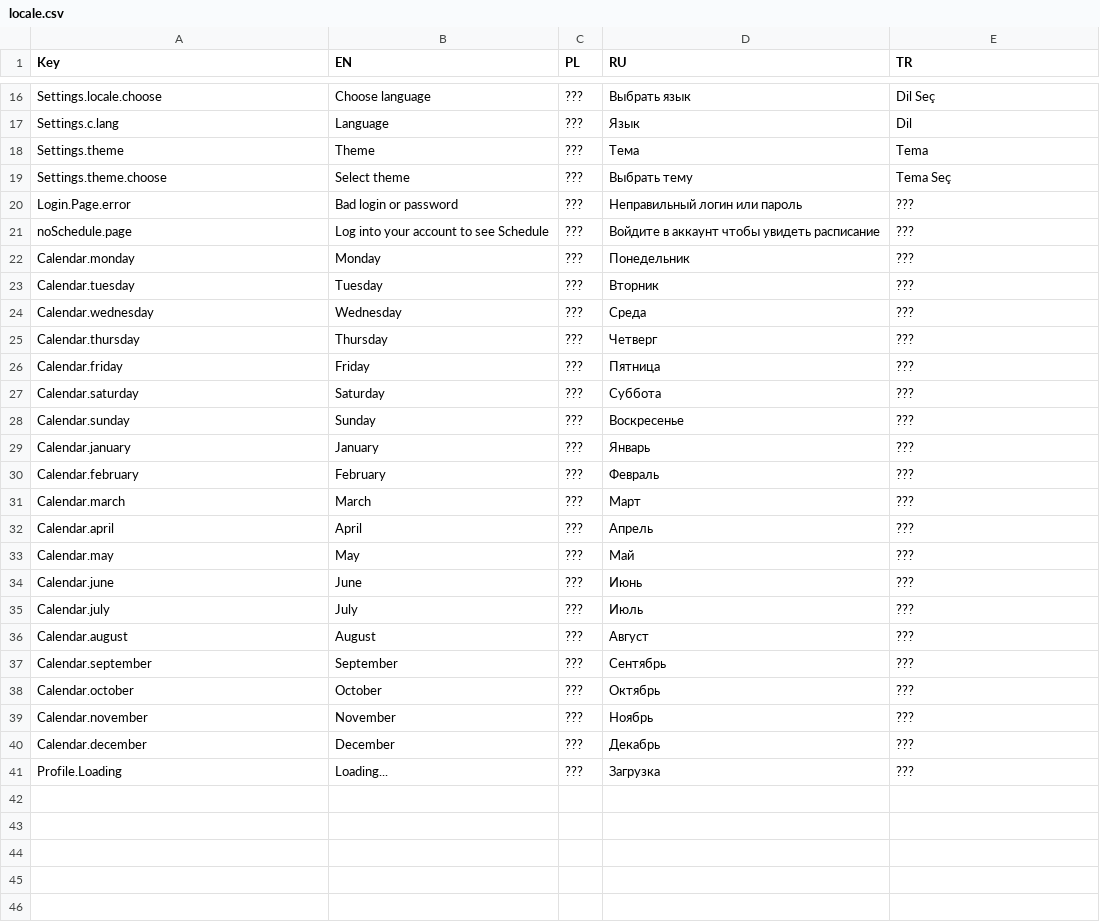
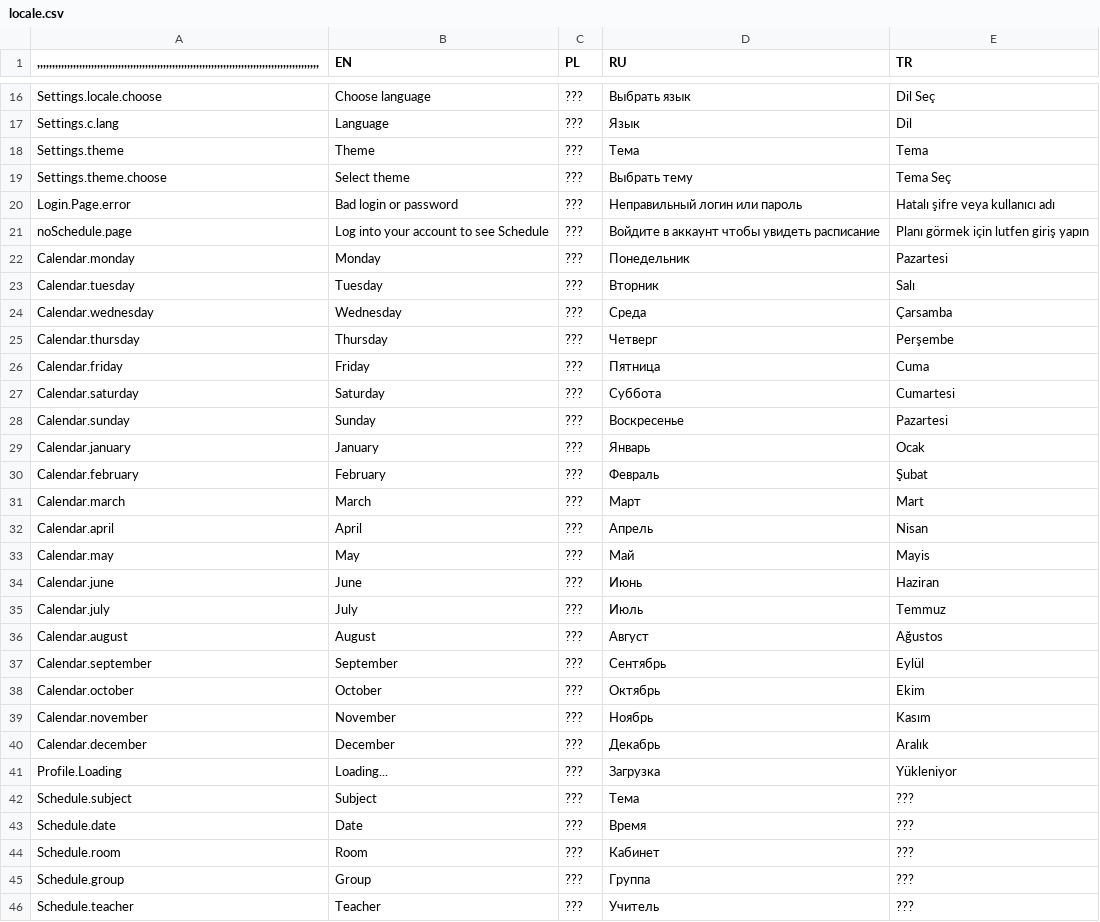
Before and after one commit to limtis0/mobileCDV-flutter, a CSV file: assets/locale/locale.csv, drawn as a sheet; only a part is shown, gaps mark what is left out; the diff covers the shown part only.

Commit message:
locale update

```diff
--- a/assets/locale/locale.csv
+++ b/assets/locale/locale.csv
@@ -1 +1 @@
-Key,EN,PL,RU,TR
+",,,,,,,,,,,,,,,,,,,,,,,,,,,,,,,,,,,,,,,,,,,,,,,,,,,,,,,,,,,,,,,,,,,,,,,,,,,,,,,,,,,,,,,,,,,,,,",EN,PL,RU,TR
@@ -19,23 +19,28 @@ Settings.theme,Theme,???,Тема,Tema
 Settings.theme.choose,Select theme,???,Выбрать тему,Tema Seç
-Login.Page.error,Bad login or password,???,Неправильный логин или пароль,???
-noSchedule.page,Log into your account to see Schedule,???,Войдите в аккаунт чтобы увидеть расписание,???
-Calendar.monday,Monday,???,Понедельник,???
-Calendar.tuesday,Tuesday,???,Вторник,???
-Calendar.wednesday,Wednesday,???,Среда,???
-Calendar.thursday,Thursday,???,Четверг,???
-Calendar.friday,Friday,???,Пятница,???
-Calendar.saturday,Saturday,???,Суббота,???
-Calendar.sunday,Sunday,???,Воскресенье,???
-Calendar.january,January,???,Январь,???
-Calendar.february,February,???,Февраль,???
-Calendar.march,March,???,Март,???
-Calendar.april,April,???,Апрель,???
-Calendar.may,May,???,Май,???
-Calendar.june,June,???,Июнь,???
-Calendar.july,July,???,Июль,???
-Calendar.august,August,???,Август,???
-Calendar.september,September,???,Сентябрь,???
-Calendar.october,October,???,Октябрь,???
-Calendar.november,November,???,Ноябрь,???
-Calendar.december,December,???,Декабрь,???
-Profile.Loading,Loading...,???,Загрузка,???
+Login.Page.error,Bad login or password,???,Неправильный логин или пароль,Hatalı şifre veya kullanıcı adı
+noSchedule.page,Log into your account to see Schedule,???,Войдите в аккаунт чтобы увидеть расписание,Planı görmek için lutfen giriş yapın
+Calendar.monday,Monday,???,Понедельник,Pazartesi
+Calendar.tuesday,Tuesday,???,Вторник,Salı
+Calendar.wednesday,Wednesday,???,Среда,Çarsamba
+Calendar.thursday,Thursday,???,Четверг,Perşembe
+Calendar.friday,Friday,???,Пятница,Cuma
+Calendar.saturday,Saturday,???,Суббота,Cumartesi
+Calendar.sunday,Sunday,???,Воскресенье,Pazartesi
+Calendar.january,January,???,Январь,Ocak
+Calendar.february,February,???,Февраль,Şubat
+Calendar.march,March,???,Март,Mart
+Calendar.april,April,???,Апрель,Nisan
+Calendar.may,May,???,Май,Mayis
+Calendar.june,June,???,Июнь,Haziran
+Calendar.july,July,???,Июль,Temmuz
+Calendar.august,August,???,Август,Ağustos
+Calendar.september,September,???,Сентябрь,Eylül
+Calendar.october,October,???,Октябрь,Ekim
+Calendar.november,November,???,Ноябрь,Kasım
+Calendar.december,December,???,Декабрь,Aralık
+Profile.Loading,Loading...,???,Загрузка,Yükleniyor
+Schedule.subject,Subject,???,Тема,???
+Schedule.date,Date,???,Время,???
+Schedule.room,Room,???,Кабинет,???
+Schedule.group,Group,???,Группа,???
+Schedule.teacher,Teacher,???,Учитель,???
```
Also changed, not shown: 1 added row elsewhere in this file.
